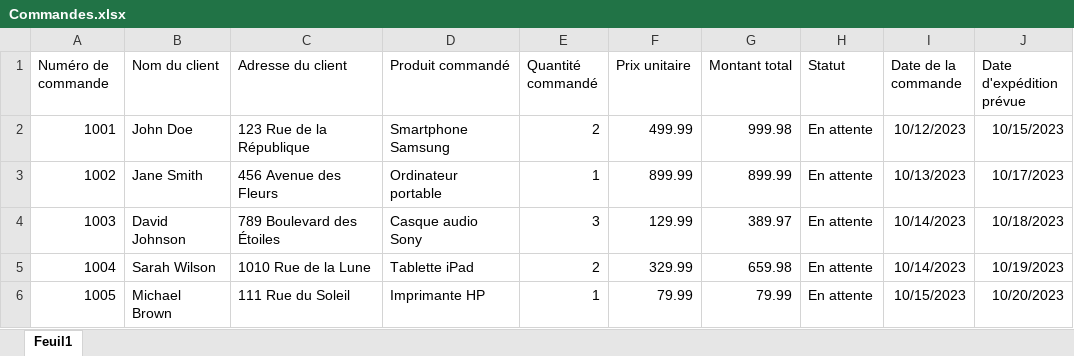
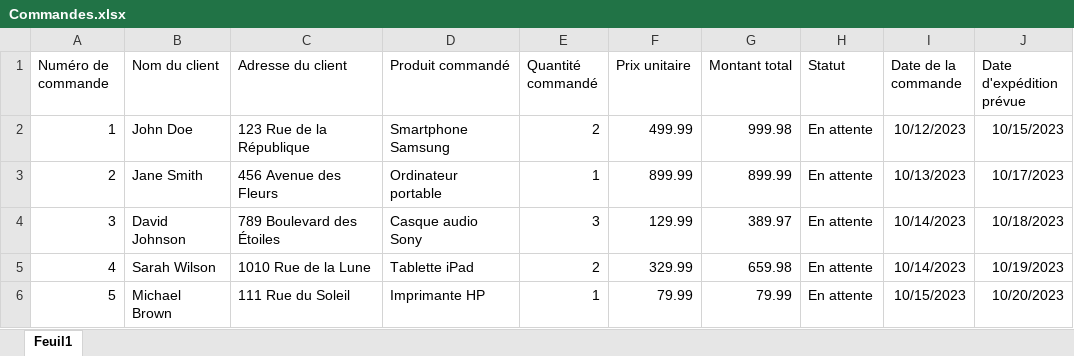
Before and after one commit to G0nni/AutomatisationGestionCommandes, an Excel workbook: Commandes.xlsx, sheet Feuil1, drawn as a sheet; values as stored, in another font and other column widths than the file's, no borders; the diff names each change by its address in the sheet, - before the commit and + after, or states it on an @@ line.

```diff
--- a/Commandes.xlsx (sheet Feuil1)
+++ b/Commandes.xlsx (sheet Feuil1)
-A2 (Numéro de commande): 1001
+A2 (Numéro de commande): 1
-A3 (Numéro de commande): 1002
+A3 (Numéro de commande): 2
-A4 (Numéro de commande): 1003
+A4 (Numéro de commande): 3
-A5 (Numéro de commande): 1004
+A5 (Numéro de commande): 4
-A6 (Numéro de commande): 1005
+A6 (Numéro de commande): 5
```
Also changed, not shown: Stock.xlsx, 3 other files.
